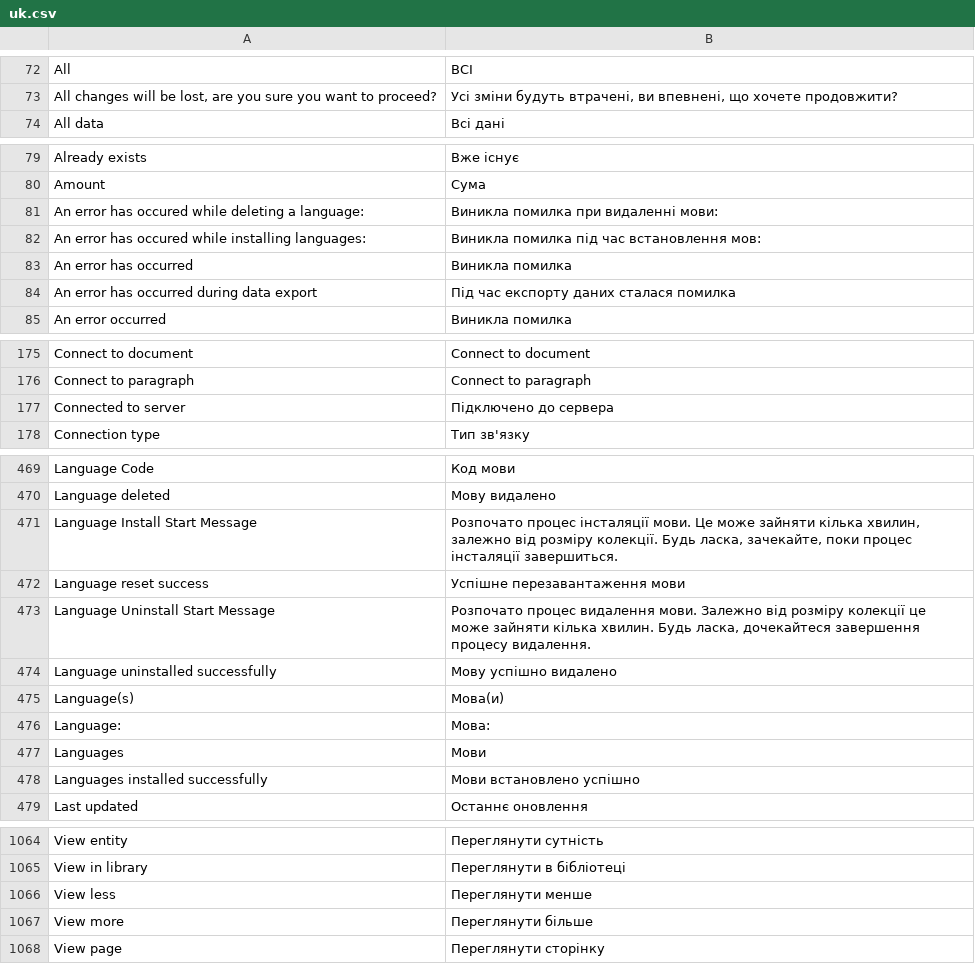
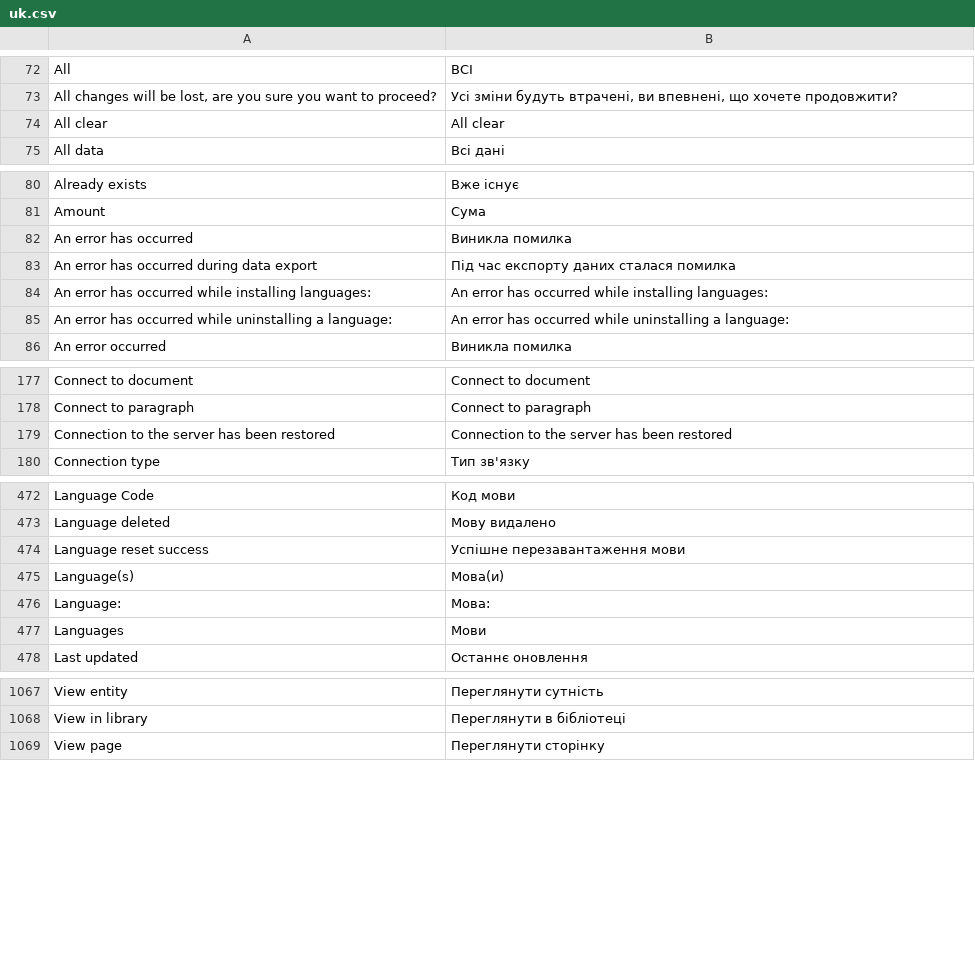
Before and after one commit to huridocs/uwazi, a CSV file: contents/ui-translations/uk.csv, drawn as a sheet; only a part is shown, gaps mark what is left out; the diff covers the shown part only.

```diff
--- a/contents/ui-translations/uk.csv
+++ b/contents/ui-translations/uk.csv
@@ -73,2 +73,3 @@ All,ВСІ
 "All changes will be lost, are you sure you want to proceed?","Усі зміни будуть втрачені, ви впевнені, що хочете продовжити?"
+All clear,All clear
 All data,Всі дані
@@ -80,6 +81,6 @@ Already exists,Вже існує
 Amount,Сума
-An error has occured while deleting a language:,Виникла помилка при видаленні мови:
-An error has occured while installing languages:,Виникла помилка під час встановлення мов:
 An error has occurred,Виникла помилка
 An error has occurred during data export,Під час експорту даних сталася помилка
+An error has occurred while installing languages:,An error has occurred while installing languages:
+An error has occurred while uninstalling a language:,An error has occurred while uninstalling a language:
 An error occurred,Виникла помилка
@@ -181,3 +183,3 @@ Connect to document,Connect to document
 Connect to paragraph,Connect to paragraph
-Connected to server,Підключено до сервера
+Connection to the server has been restored,Connection to the server has been restored
 Connection type,Тип зв'язку
@@ -489,6 +492,3 @@ Language Code,Код мови
 Language deleted,Мову видалено
-Language Install Start Message,"Розпочато процес інсталяції мови. Це може зайняти кілька хвилин, залежно від розміру колекції. Будь ласка, зачекайте, поки процес інсталяції завершиться."
 Language reset success,Успішне перезавантаження мови
-Language Uninstall Start Message,"Розпочато процес видалення мови. Залежно від розміру колекції це може зайняти кілька хвилин.  Будь ласка, дочекайтеся завершення процесу видалення."
-Language uninstalled successfully,Мову успішно видалено
 Language(s),Мова(и)
@@ -496,3 +496,2 @@ Language:,Мова:
 Languages,Мови
-Languages installed successfully,Мови встановлено успішно
 Last updated,Останнє оновлення
@@ -1096,4 +1099,2 @@ View entity,Переглянути сутність
 View in library,Переглянути в бібліотеці
-View less,Переглянути менше
-View more,Переглянути більше
 View page,Переглянути сторінку
```
Also changed, not shown: 6 added rows elsewhere in this file, contents/ui-translations/ar.csv, contents/ui-translations/el.csv, 17 other files.
